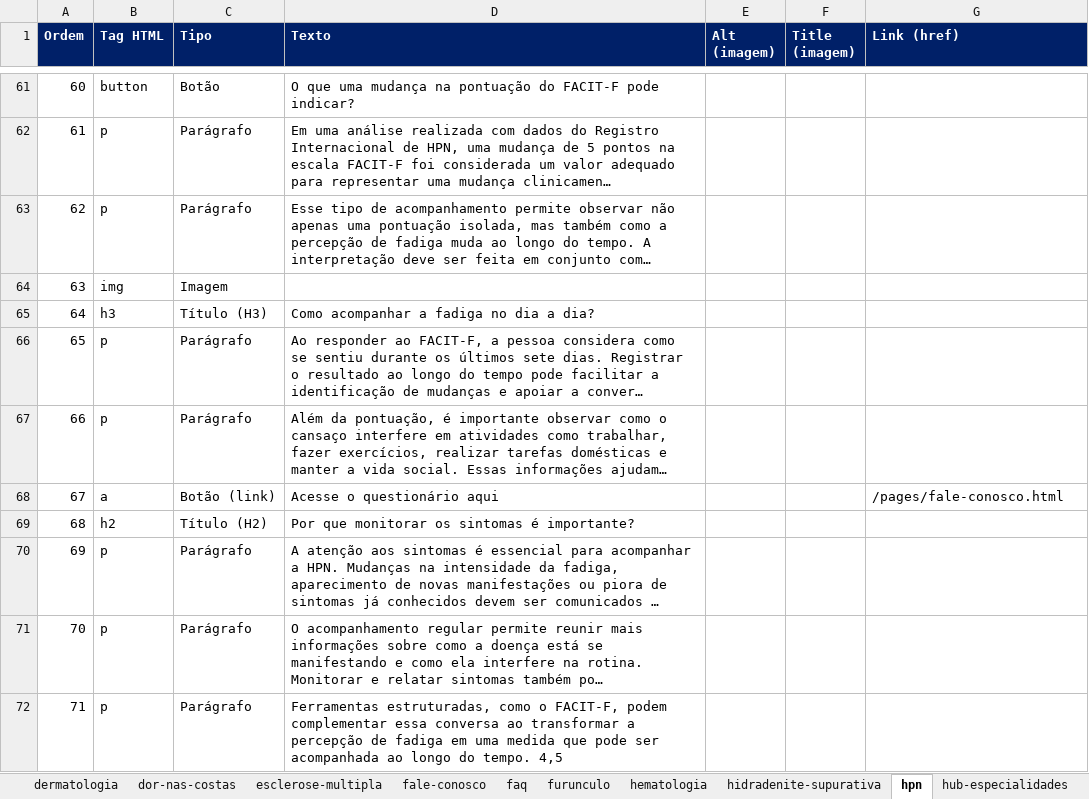
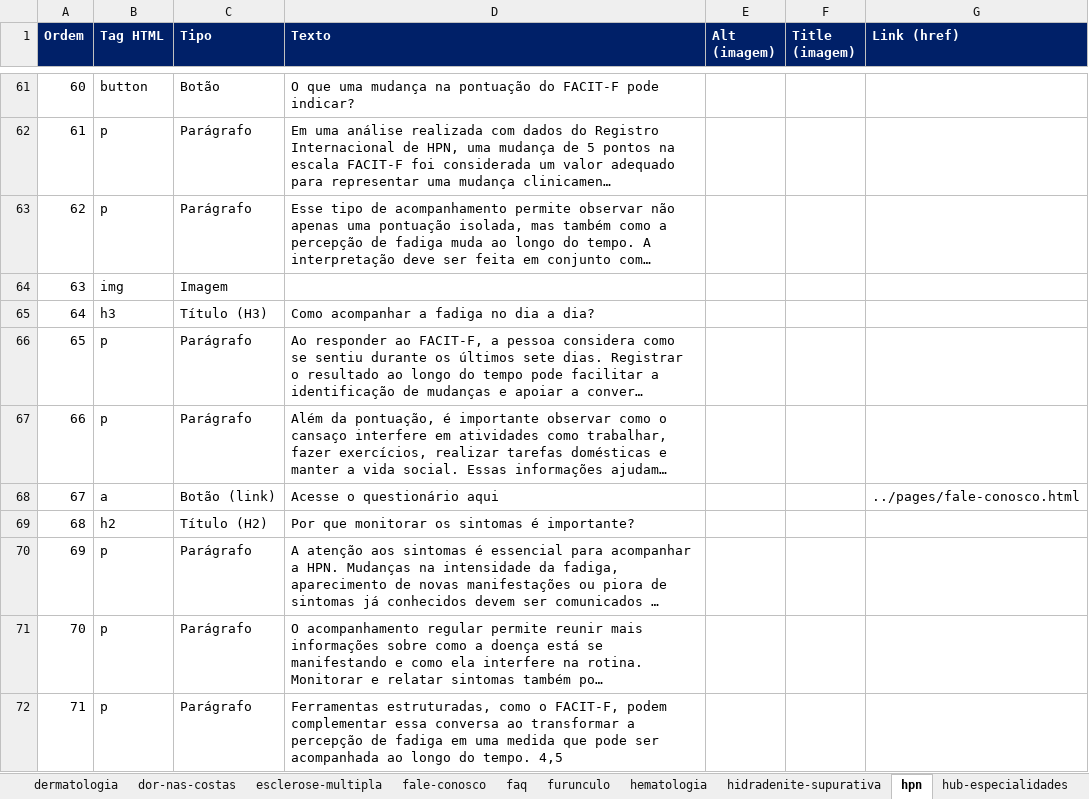
Before and after one commit to PTW-ORGANIZATION/novartis-bem-estar, an Excel workbook: inventario-de-conteudo.xlsx, sheet hpn, drawn as a sheet; only a part is shown, gaps mark what is left out; long unchanged cells end in …; values as stored, in another font and other column widths than the file's, no borders; the diff covers the shown part only; the diff names each change by its address in the sheet, - before the commit and + after, or states it on an @@ line.

```diff
--- a/inventario-de-conteudo.xlsx (sheet hpn)
+++ b/inventario-de-conteudo.xlsx (sheet hpn)
-G68 (Link (href)): /pages/fale-conosco.html
+G68 (Link (href)): ../pages/fale-conosco.html
```
Also changed, not shown: 25 edited cells elsewhere in this sheet, sheet ame, sheet busca, sheet index, sheet blog, sheet colesterol-alto, sheet infarto, 32 more sheets, other sheet tabs, 52 other files.
